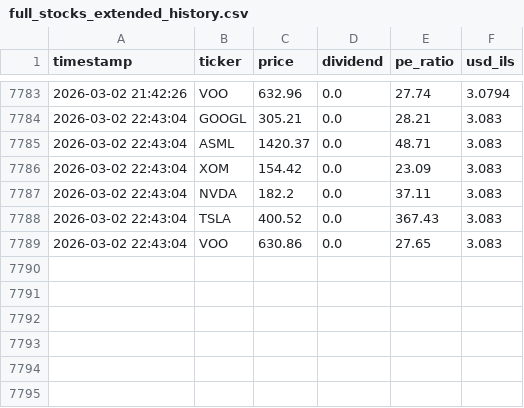
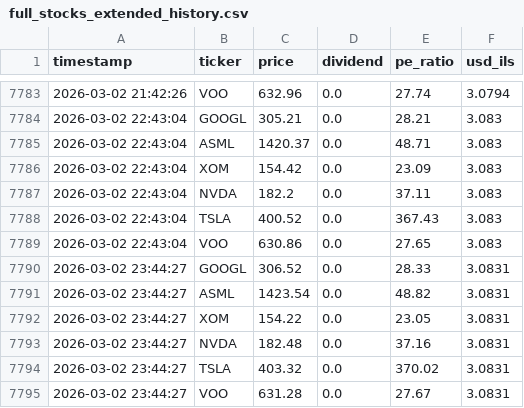
Before and after one commit to Almog787/Sapa, a CSV file: data_hub/price_history_archive/full_stocks_extended_history.csv, drawn as a sheet; only a part is shown, gaps mark what is left out.

```diff
--- a/data_hub/price_history_archive/full_stocks_extended_history.csv
+++ b/data_hub/price_history_archive/full_stocks_extended_history.csv
@@ -7789 +7789,7 @@ timestamp,ticker,price,dividend,pe_ratio,usd_ils
 2026-03-02 22:43:04,VOO,630.86,0.0,27.65,3.083
+2026-03-02 23:44:27,GOOGL,306.52,0.0,28.33,3.0831
+2026-03-02 23:44:27,ASML,1423.54,0.0,48.82,3.0831
+2026-03-02 23:44:27,XOM,154.22,0.0,23.05,3.0831
+2026-03-02 23:44:27,NVDA,182.48,0.0,37.16,3.0831
+2026-03-02 23:44:27,TSLA,403.32,0.0,370.02,3.0831
+2026-03-02 23:44:27,VOO,631.28,0.0,27.67,3.0831
```
Also changed, not shown: data_hub/price_history_archive/individual_stocks/ASML_history.csv, data_hub/price_history_archive/individual_stocks/GOOGL_history.csv, 8 other files.
